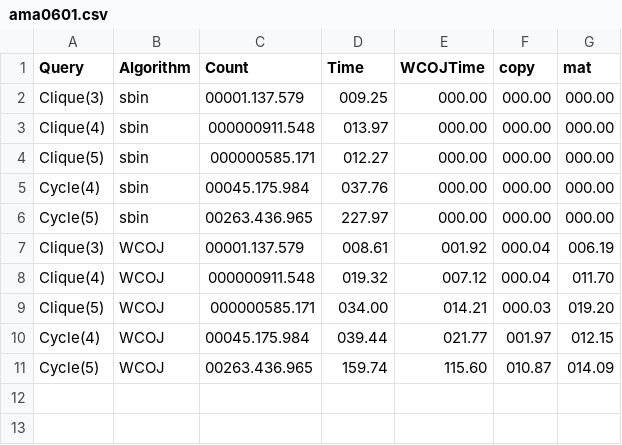
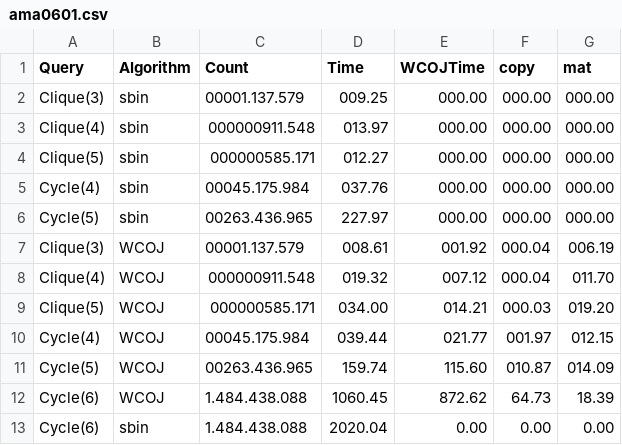
Before and after one commit to PerFuchs/master-thesis, a CSV file: data/ama0601.csv, drawn as a sheet.

Commit message:
Adds 6-cycles for ama0601

```diff
--- a/data/ama0601.csv
+++ b/data/ama0601.csv
@@ -11 +11,3 @@ Cycle(4),WCOJ,00045.175.984,039.44,021.77,001.97,012.15
 Cycle(5),WCOJ,00263.436.965,159.74,115.60,010.87,014.09
+Cycle(6),WCOJ,1.484.438.088,1060.45,872.62,64.73,18.39
+Cycle(6),sbin,1.484.438.088,2020.04,0.00,0.00,0.00
```
Also changed, not shown: 1 other file.
